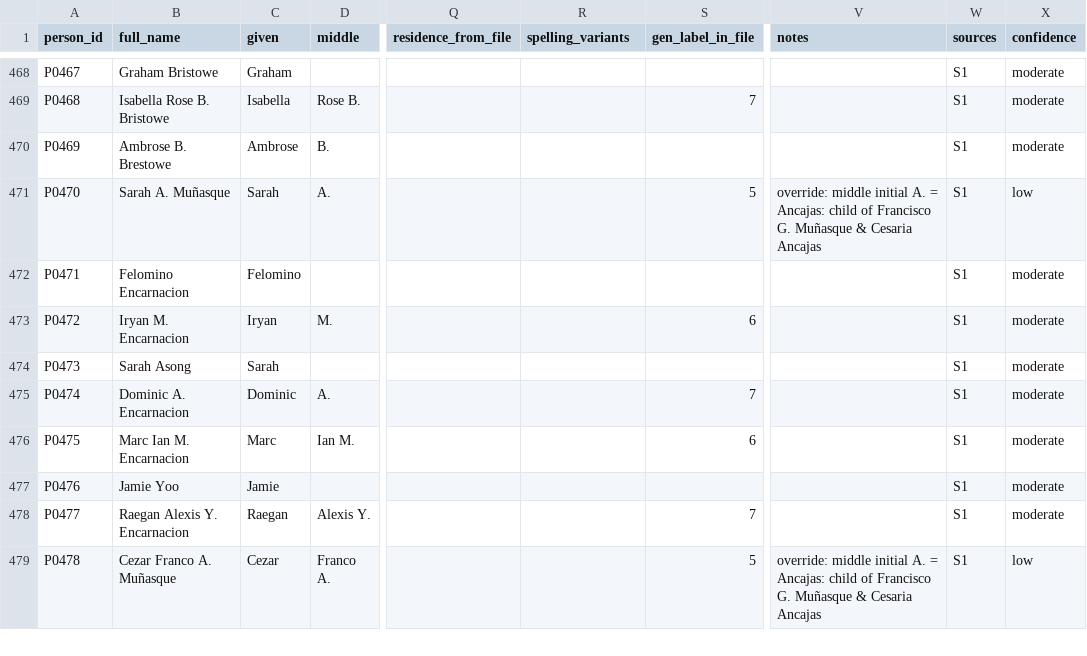
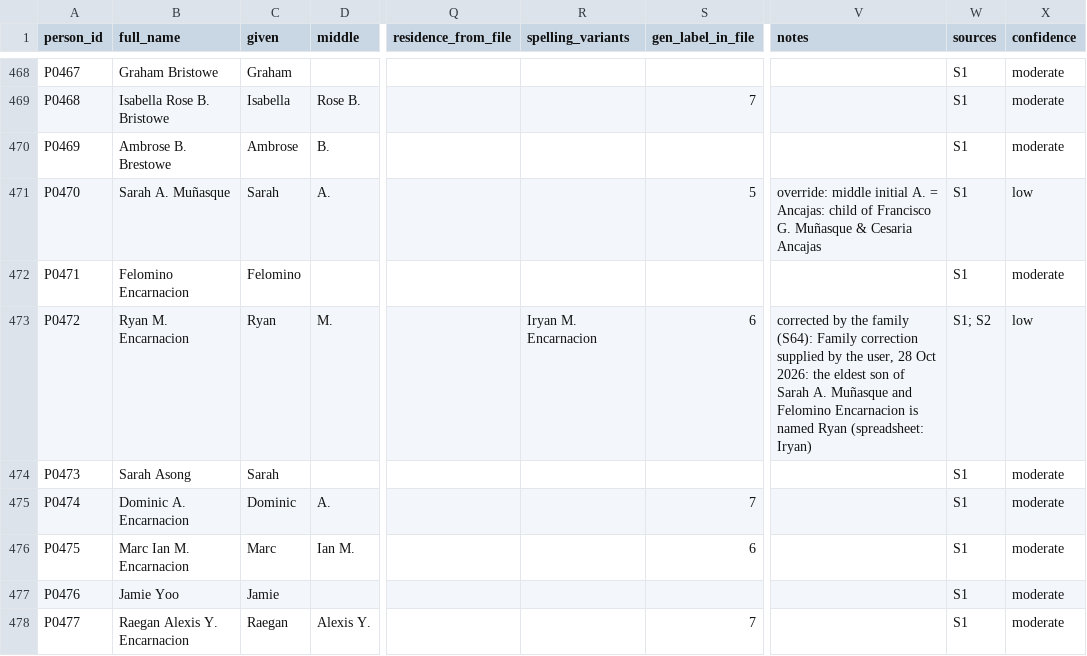
Before and after one commit to marcencar-lab/-munasque-family-tree-, a CSV file: docs/data/people.csv, drawn as a sheet; only a part is shown, gaps mark what is left out; the shorter side is filled out with more unchanged rows; the diff names each change by its address in the sheet, - before the commit and + after, or states it on an @@ line.

```diff
--- a/docs/data/people.csv
+++ b/docs/data/people.csv
-B473 (full_name): Iryan M. Encarnacion
+B473 (full_name): Ryan M. Encarnacion
-C473 (given): Iryan
+C473 (given): Ryan
-R473 (spelling_variants): (empty)
+R473 (spelling_variants): Iryan M. Encarnacion
-V473 (notes): (empty)
+V473 (notes): corrected by the family (S64): Family correction supplied by the user, 28 Oct 2026: the eldest son of Sarah A. Muñasque and Felomino Encarnacion is named Ryan (spreadsheet: Iryan)
-W473 (sources): S1
+W473 (sources): S1; S2
-X473 (confidence): moderate
+X473 (confidence): low
```
Also changed, not shown: docs/data/research_facts.csv, docs/data/sources.csv, 23 other files.
